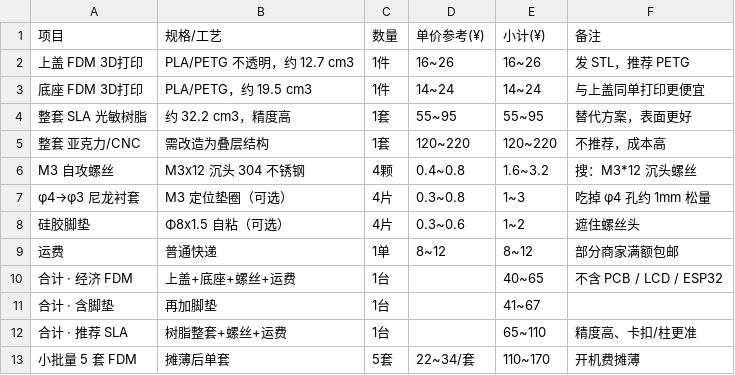
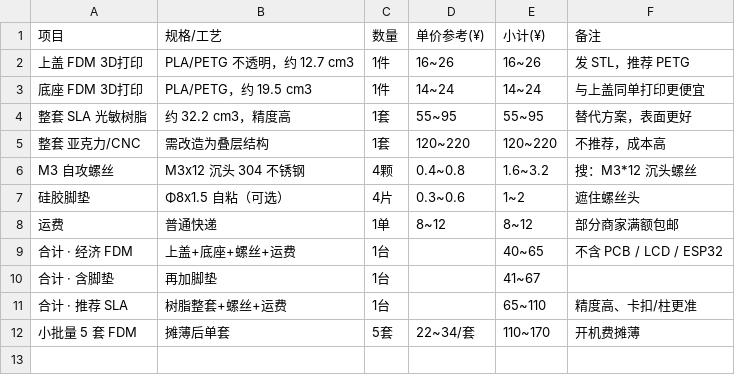
Before and after one commit to ChenDudo/ESP32S3_LCD, a CSV file: 外壳设计/cad/deliverables/外壳实物报价.csv, drawn as a sheet.

Commit message:
外壳设计 Rev I 补修：装配说明与报价表同步，清除 Rev H 残留

```diff
--- a/外壳设计/cad/deliverables/外壳实物报价.csv
+++ b/外壳设计/cad/deliverables/外壳实物报价.csv
@@ -6,3 +6,2 @@
 M3 自攻螺丝,M3x12 沉头 304 不锈钢,4颗,0.4~0.8,1.6~3.2,搜：M3*12 沉头螺丝
-φ4→φ3 尼龙衬套,M3 定位垫圈（可选）,4片,0.3~0.8,1~3,吃掉 φ4 孔约 1mm 松量
 硅胶脚垫,Φ8x1.5 自粘（可选）,4片,0.3~0.6,1~2,遮住螺丝头
```
Also changed, not shown: 外壳设计/文件清单.csv, 11 other files.
